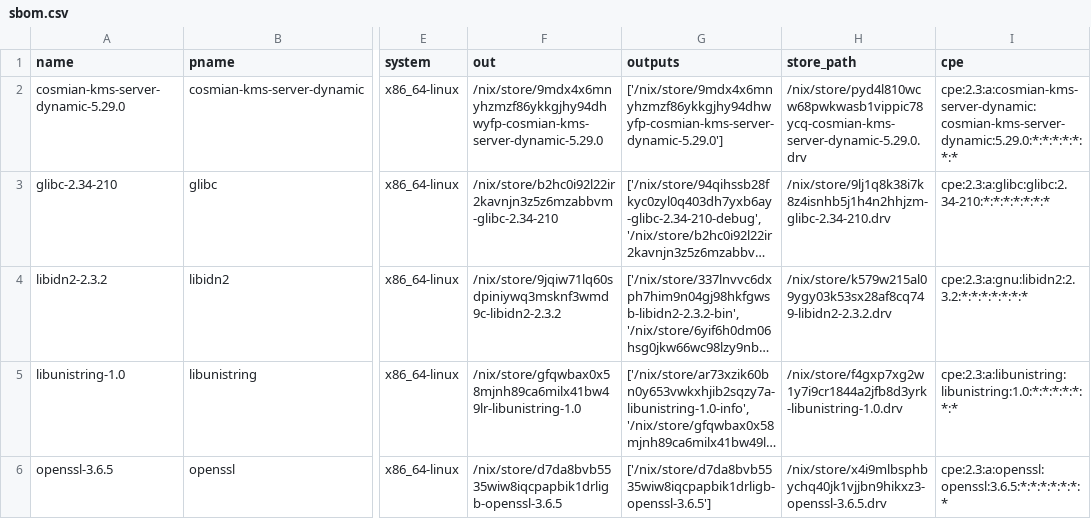
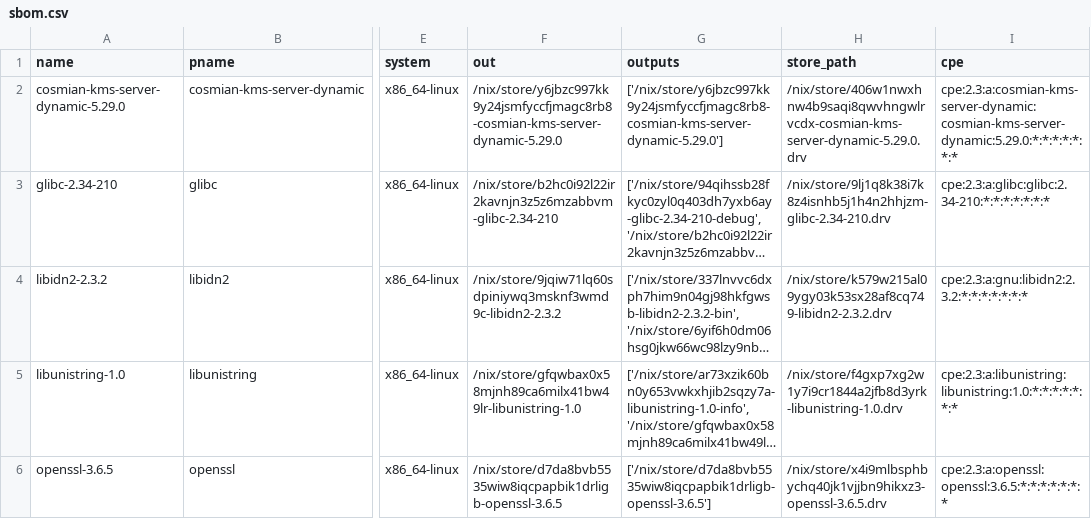
Before and after one commit to Cosmian/kms, a CSV file: sbom/server/fips/dynamic/sbom.csv, drawn as a sheet; only a part is shown, gaps mark what is left out; long unchanged cells end in …; the diff names each change by its address in the sheet, - before the commit and + after, or states it on an @@ line.

```diff
--- a/sbom/server/fips/dynamic/sbom.csv
+++ b/sbom/server/fips/dynamic/sbom.csv
-F2 (out): /nix/store/9mdx4x6mnyhzmzf86ykkgjhy94dhwyfp-cosmian-kms-server-dynamic-5.29.0
+F2 (out): /nix/store/y6jbzc997kk9y24jsmfyccfjmagc8rb8-cosmian-kms-server-dynamic-5.29.0
-G2 (outputs): ['/nix/store/9mdx4x6mnyhzmzf86ykkgjhy94dhwyfp-cosmian-kms-server-dynamic-5.29.0']
+G2 (outputs): ['/nix/store/y6jbzc997kk9y24jsmfyccfjmagc8rb8-cosmian-kms-server-dynamic-5.29.0']
-H2 (store_path): /nix/store/pyd4l810wcw68pwkwasb1vippic78ycq-cosmian-kms-server-dynamic-5.29.0.drv
+H2 (store_path): /nix/store/406w1nwxhnw4b9saqi8qwvhngwlrvcdx-cosmian-kms-server-dynamic-5.29.0.drv
```
Also changed, not shown: sbom/server/fips/static/sbom.csv, sbom/server/non-fips/dynamic/sbom.csv, 25 other files.
